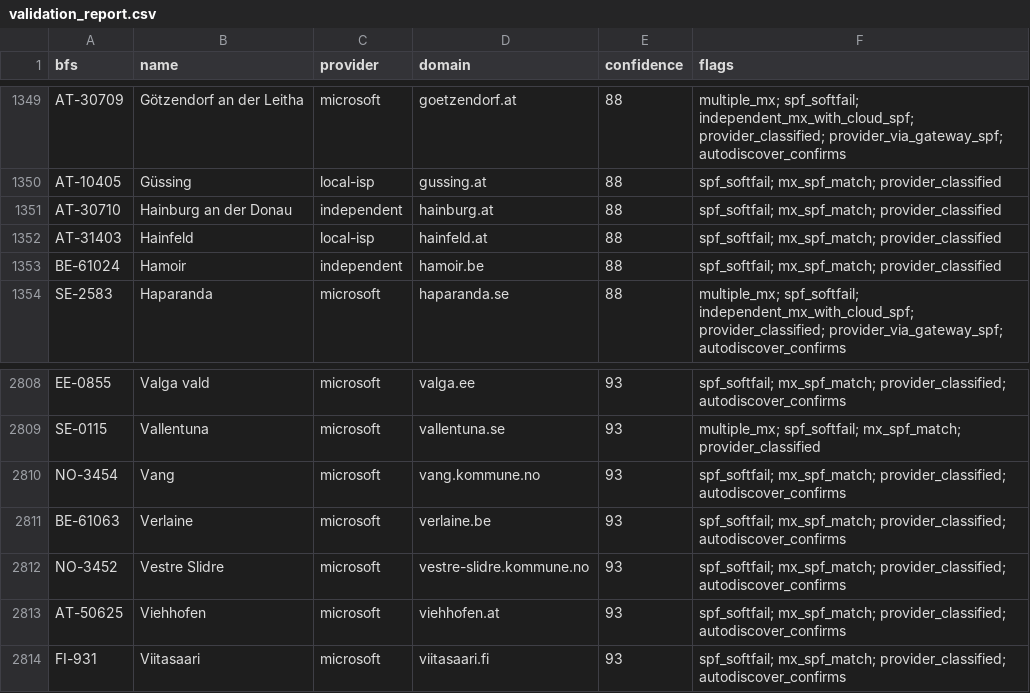
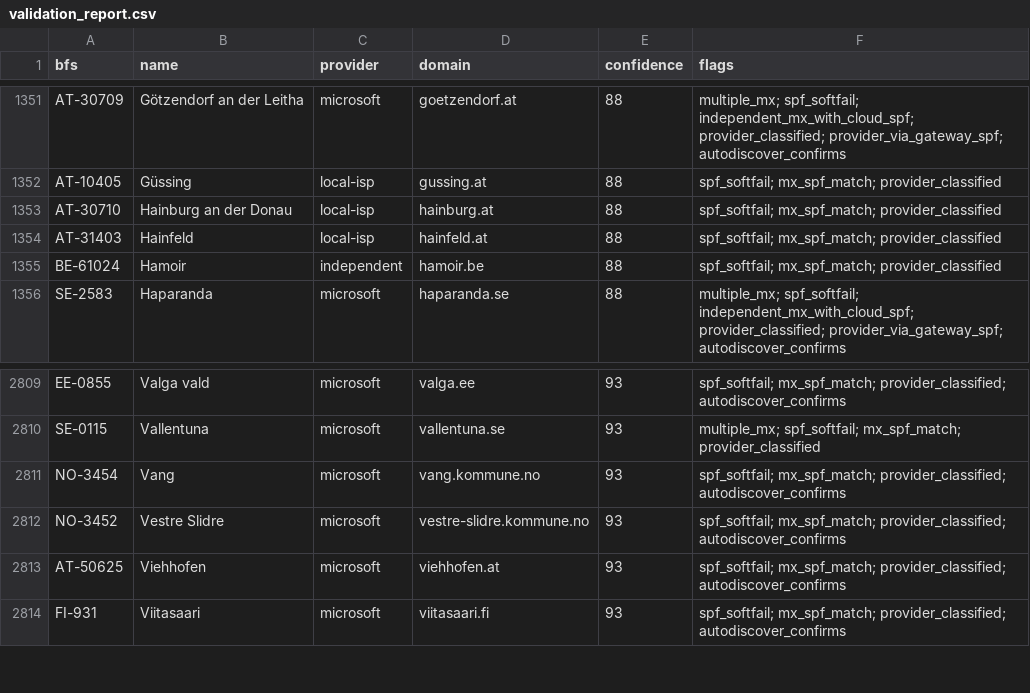
Before and after one commit to KimTholstorf/mxmap-dk, a CSV file: validation_report.csv, drawn as a sheet; only a part is shown, gaps mark what is left out; the diff covers the shown part only.

```diff
--- a/validation_report.csv
+++ b/validation_report.csv
@@ -1350,3 +1352,3 @@ AT-30709,Götzendorf an der Leitha,microsoft,goetzendorf.at,88,multiple_mx; spf_
 AT-10405,Güssing,local-isp,gussing.at,88,spf_softfail; mx_spf_match; provider_classified
-AT-30710,Hainburg an der Donau,independent,hainburg.at,88,spf_softfail; mx_spf_match; provider_classified
+AT-30710,Hainburg an der Donau,local-isp,hainburg.at,88,spf_softfail; mx_spf_match; provider_classified
 AT-31403,Hainfeld,local-isp,hainfeld.at,88,spf_softfail; mx_spf_match; provider_classified
@@ -2810,3 +2811,2 @@ SE-0115,Vallentuna,microsoft,vallentuna.se,93,multiple_mx; spf_softfail; mx_spf_
 NO-3454,Vang,microsoft,vang.kommune.no,93,spf_softfail; mx_spf_match; provider_classified; autodiscover_confirms
-BE-61063,Verlaine,microsoft,verlaine.be,93,spf_softfail; mx_spf_match; provider_classified; autodiscover_confirms
 NO-3452,Vestre Slidre,microsoft,vestre-slidre.kommune.no,93,spf_softfail; mx_spf_match; provider_classified; autodiscover_confirms
```
Also changed, not shown: 3 added rows and 2 removed rows elsewhere in this file, 3 other files.
